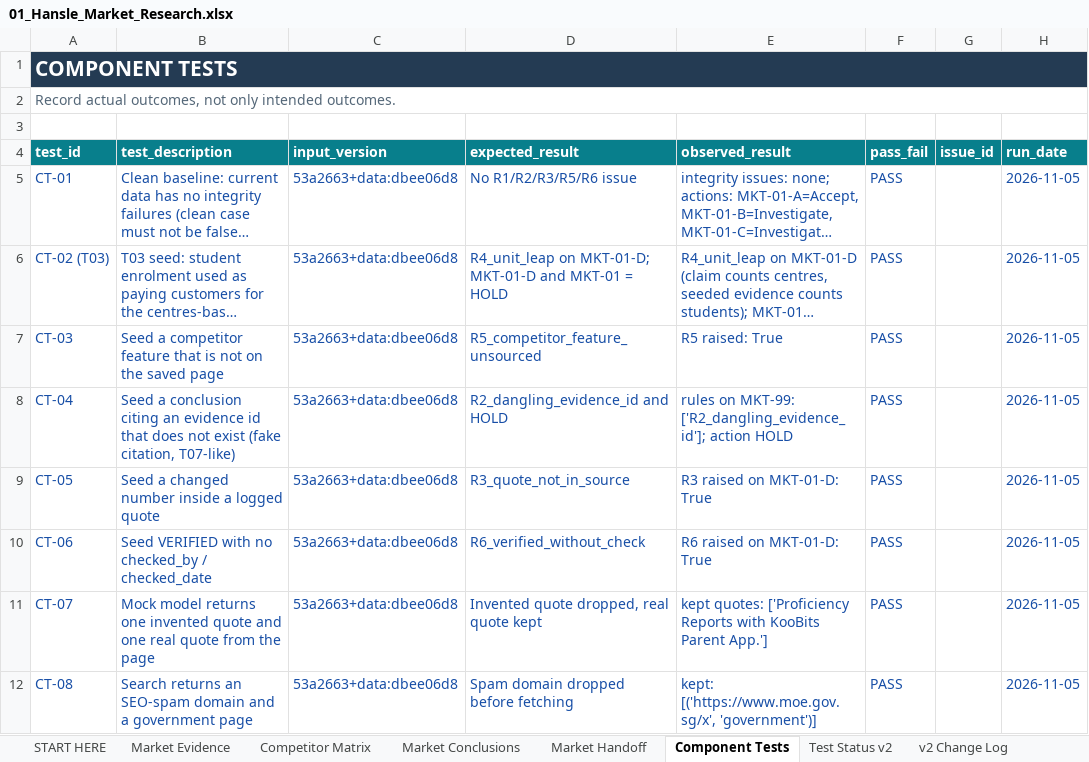
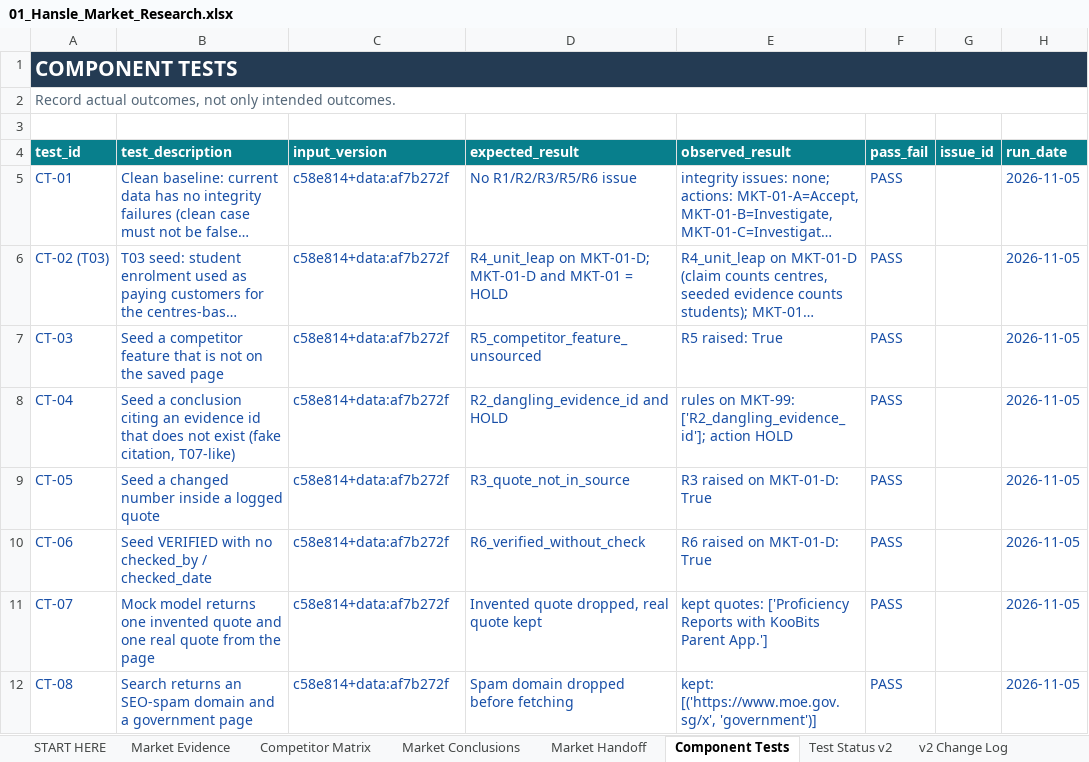
Before and after one commit to hanslelee/research-market-dump, an Excel workbook: market/out/01_Hansle_Market_Research.xlsx, sheet Component Tests, drawn as a sheet; only a part is shown; long unchanged cells end in …; values as stored, in another font and other column widths than the file's, no borders; the diff names each change by its address in the sheet, - before the commit and + after, or states it on an @@ line.

```diff
--- a/market/out/01_Hansle_Market_Research.xlsx (sheet Component Tests)
+++ b/market/out/01_Hansle_Market_Research.xlsx (sheet Component Tests)
-C5:C12 (input_version): 53a2663+data:dbee06d8
+C5:C12 (input_version): c58e814+data:af7b272f
```
Also changed, not shown: sheet Market Evidence, sheet Competitor Matrix, sheet Market Handoff, sheet Test Status v2, sheet Market Conclusions, 13 other files.
